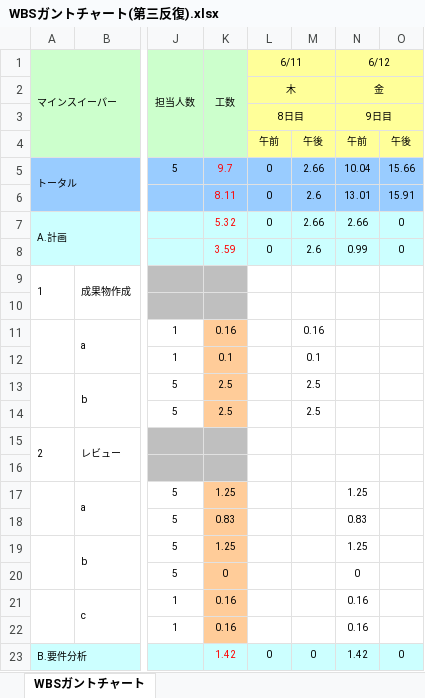
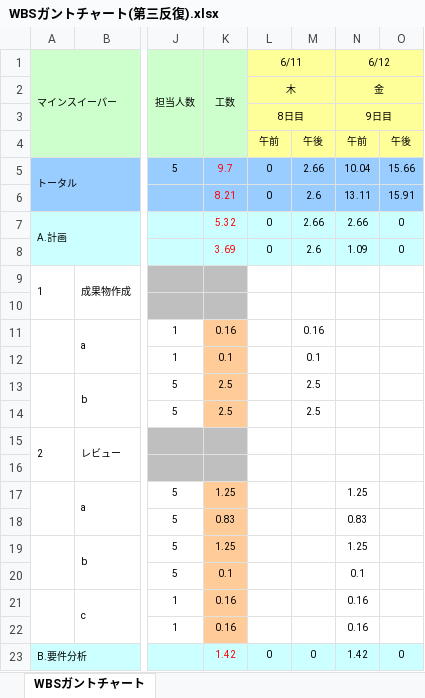
Before and after one commit to Yuma-Hamasaki/zero1_newProject, an Excel workbook: 00_mamagement/WBSガントチャート(第三反復).xlsx, sheet WBSガントチャート, drawn as a sheet; only a part is shown, gaps mark what is left out; values as stored, in another font and other column widths than the file's, no borders; charts and pictures and conditional formats not drawn; the diff names each change by its address in the sheet, - before the commit and + after, or states it on an @@ line.

Commit message:
軽微な修正
Signed-off-by: <D-kayanuma> <d-kayanuma@cresco.co.jp>

```diff
--- a/00_mamagement/WBSガントチャート(第三反復).xlsx (sheet WBSガントチャート)
+++ b/00_mamagement/WBSガントチャート(第三反復).xlsx (sheet WBSガントチャート)
-K6 (工数): 8.11
+K6 (工数): 8.21
-N6 (6/12): 13.01
+N6 (6/12): 13.11
-K8 (工数): 3.59
+K8 (工数): 3.69
-N8 (6/12): 0.99
+N8 (6/12): 1.09
-K20 (工数): 0
+K20 (工数): 0.1
-N20 (6/12): 0
+N20 (6/12): 0.1
```
